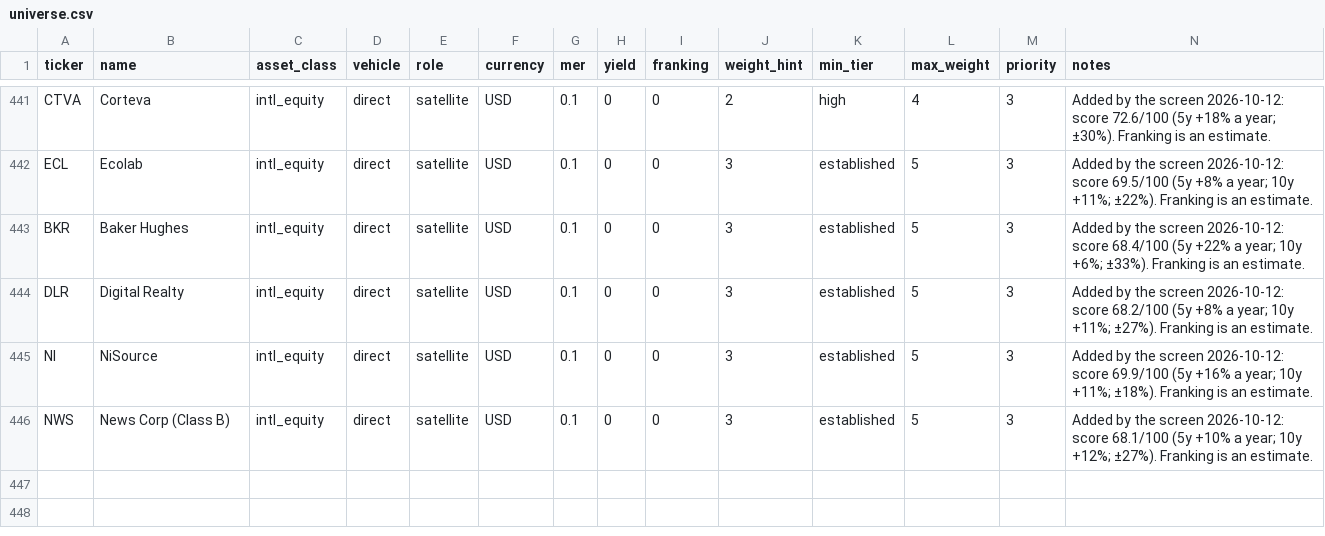
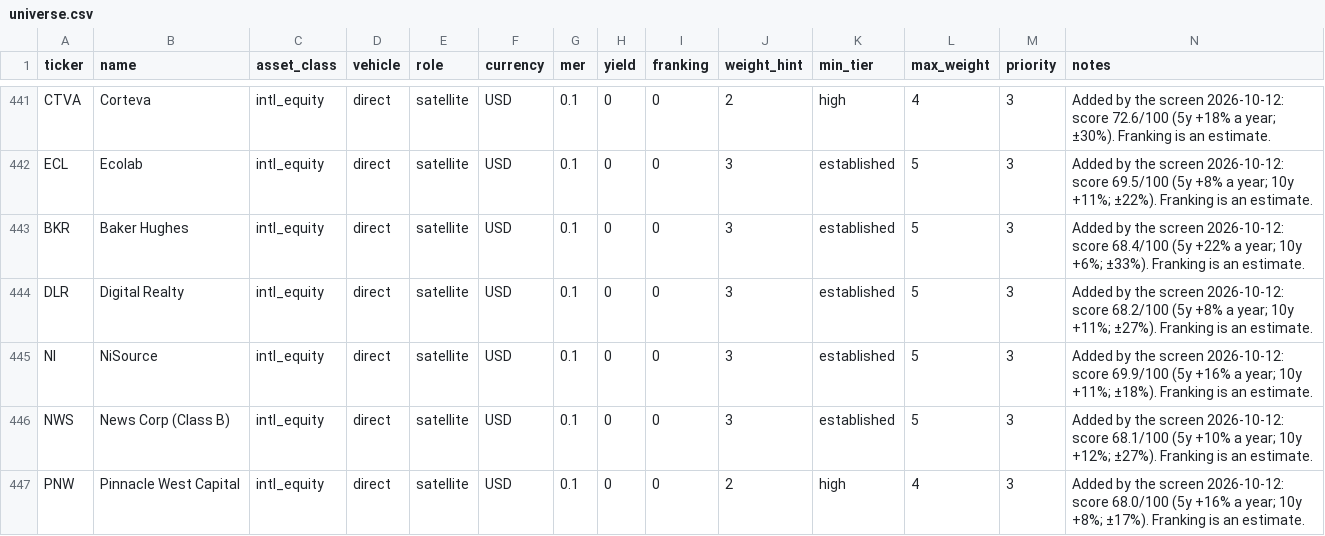
Before and after one commit to MercedezBraaksma01112004/model-portfolio-lab, a CSV file: config/universe.csv, drawn as a sheet; only a part is shown, gaps mark what is left out; rows hold the shown columns only; the diff names each change by its address in the sheet, - before the commit and + after, or states it on an @@ line.

```diff
--- a/config/universe.csv
+++ b/config/universe.csv
+row 447: PNW | Pinnacle West Capital | intl_equity | direct | satellite | USD | 0.1 | 0 | 0 | 2 | high | 4 | 3 | Added by the screen 2026-10-12: score 68.0/100 (5y +16% a year; 10y +8%; ±17%). Franking is an estimate.
```
Also changed, not shown: config/quality_review.csv, config/universe_scorecard.csv, 1 other file.
